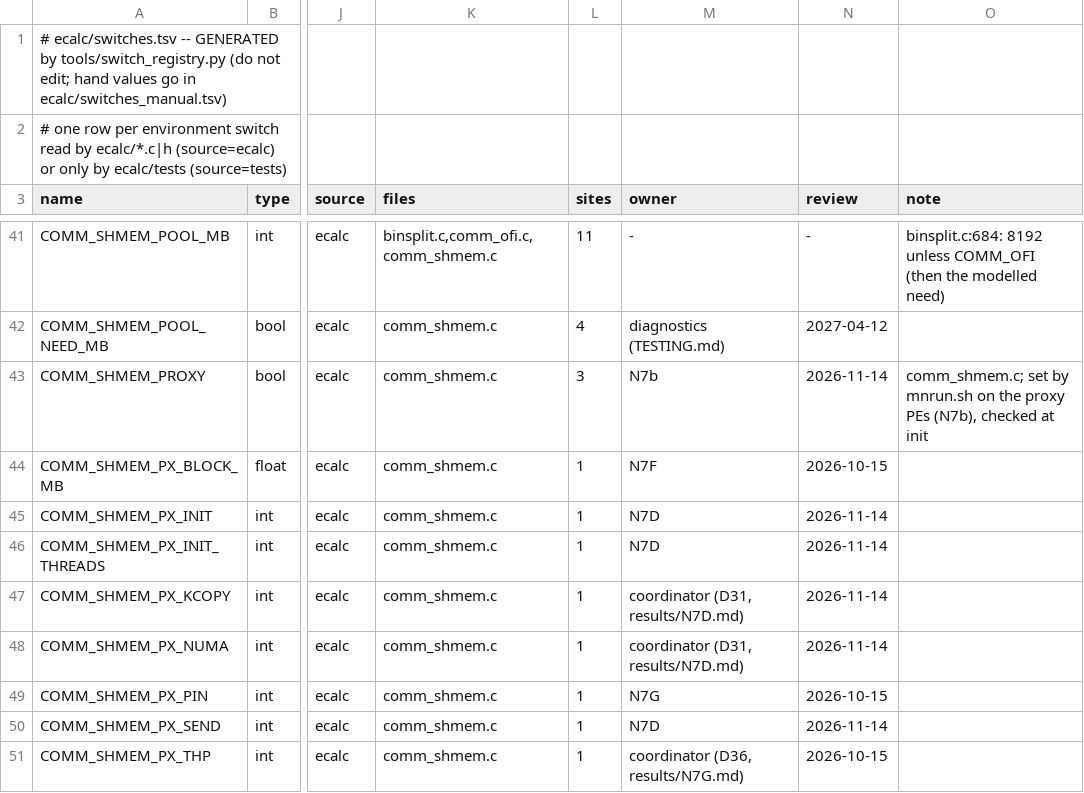
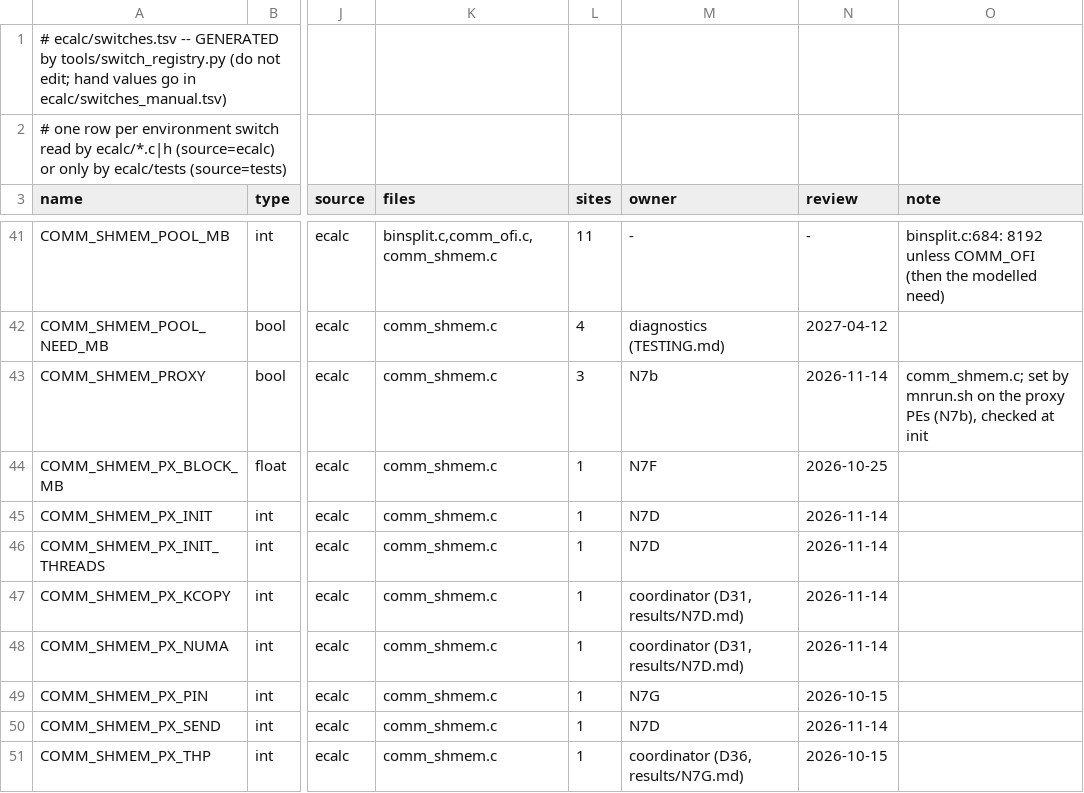
Before and after one commit to cecoppola/ntt, a TSV file: ecalc/switches.tsv, drawn as a sheet; only a part is shown, gaps mark what is left out; the diff names each change by its address in the sheet, - before the commit and + after, or states it on an @@ line.

```diff
--- a/ecalc/switches.tsv
+++ b/ecalc/switches.tsv
-N44 (review): 2026-10-15
+N44 (review): 2026-10-25
```
Also changed, not shown: ecalc/switches_review.tsv, 2 other files.
